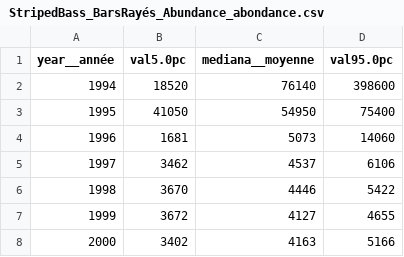
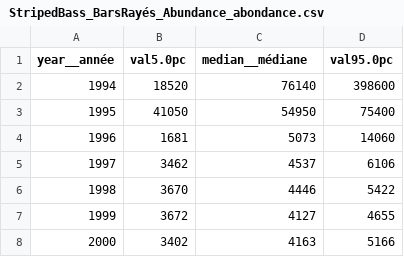
Before and after one commit to dfo-gulf-science/fgp-datasets, a CSV file: c695b1fa (bass abundance)/StripedBass_BarsRayés_Abundance_abondance.csv, drawn as a sheet; only a part is shown.

```diff
--- a/c695b1fa (bass abundance)/StripedBass_BarsRayés_Abundance_abondance.csv
+++ b/c695b1fa (bass abundance)/StripedBass_BarsRayés_Abundance_abondance.csv
@@ -1,2 +1,2 @@
-year__année,val5.0pc,mediana__moyenne,val95.0pc
+year__année,val5.0pc,median__médiane,val95.0pc
 1994,18520,76140,398600
```
Also changed, not shown: c695b1fa (bass abundance)/StripedBass_BarsRayés_DataDictionary_DictionnaireDeDonnées.csv.
